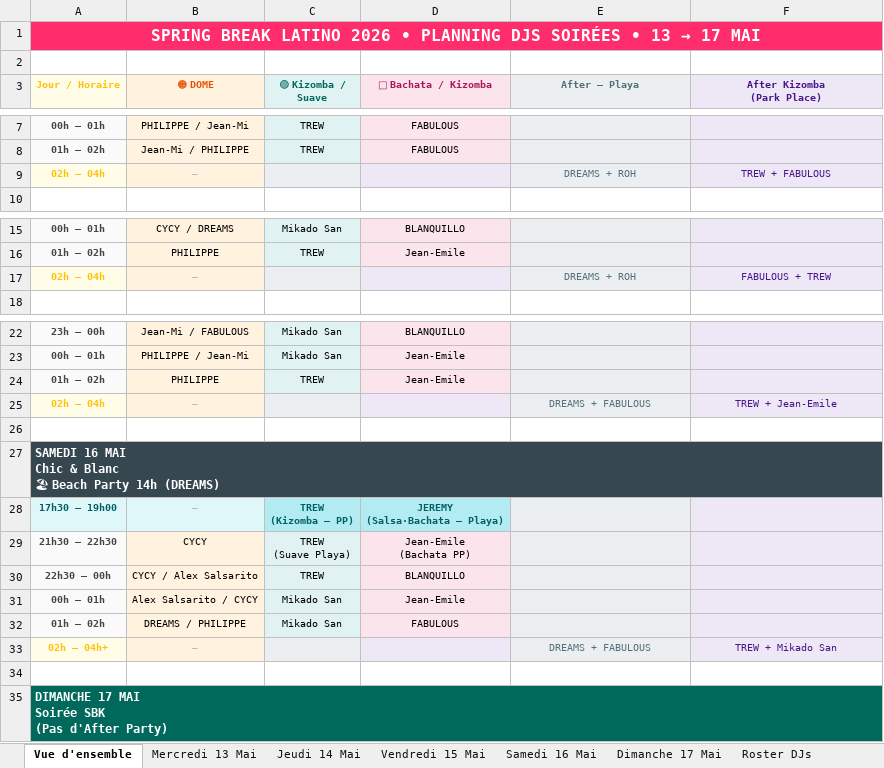
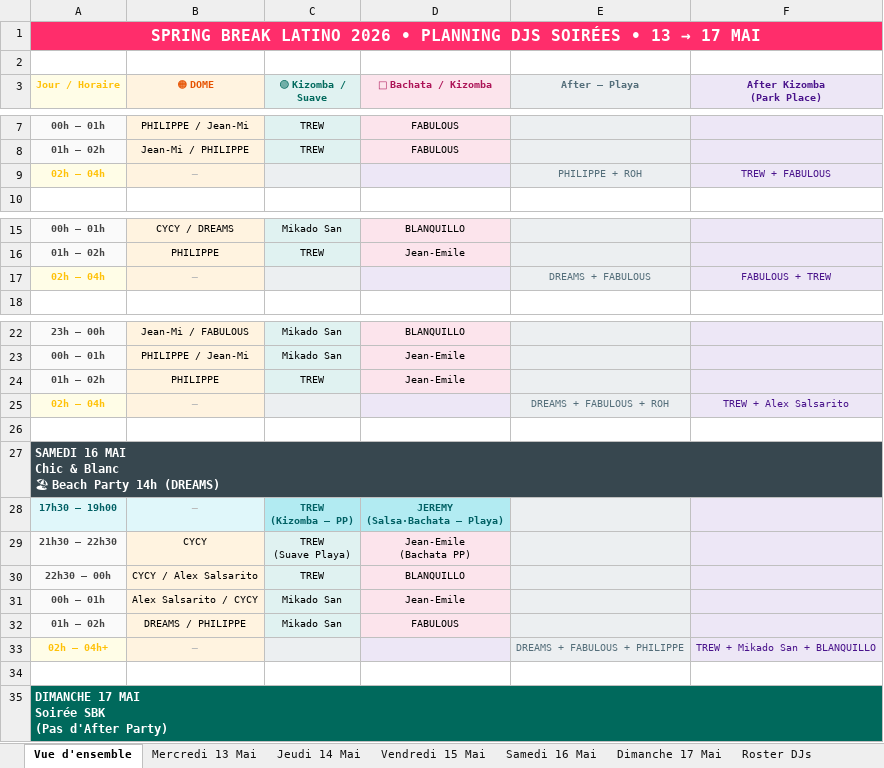
Before and after one commit to jmfetienne-coder/sbl2026-djs, an Excel workbook: Planning_DJs_SBL2026.xlsx, sheet Vue d'ensemble, drawn as a sheet; only a part is shown, gaps mark what is left out; values as stored, in another font and other column widths than the file's, no borders; the diff names each change by its address in the sheet, - before the commit and + after, or states it on an @@ line.

```diff
--- a/Planning_DJs_SBL2026.xlsx (sheet Vue d'ensemble)
+++ b/Planning_DJs_SBL2026.xlsx (sheet Vue d'ensemble)
-E9 (After — Playa): DREAMS + ROH
+E9 (After — Playa): PHILIPPE + ROH
-E17 (After — Playa): DREAMS + ROH
+E17 (After — Playa): DREAMS + FABULOUS
-E25 (After — Playa): DREAMS + FABULOUS
+E25 (After — Playa): DREAMS + FABULOUS + ROH
-F25 (After Kizomba (Park Place)): TREW + Jean-Emile
+F25 (After Kizomba (Park Place)): TREW + Alex Salsarito
-E33 (After — Playa): DREAMS + FABULOUS
+E33 (After — Playa): DREAMS + FABULOUS + PHILIPPE
-F33 (After Kizomba (Park Place)): TREW + Mikado San
+F33 (After Kizomba (Park Place)): TREW + Mikado San + BLANQUILLO
```
Also changed, not shown: sheet Vendredi 15 Mai, sheet Samedi 16 Mai, sheet Mercredi 13 Mai, sheet Jeudi 14 Mai, 1 other file.
